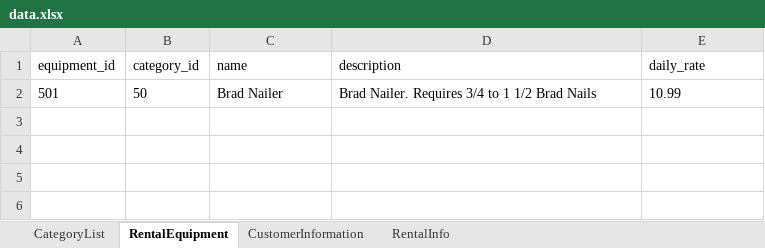
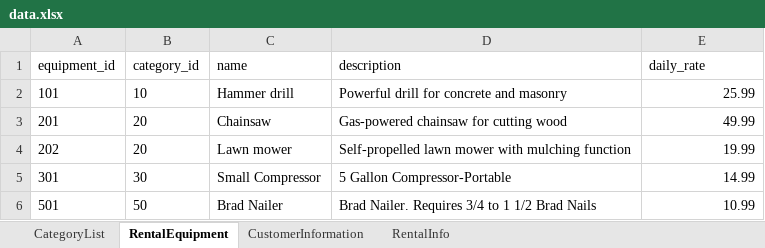
Before and after one commit to flammabl3/SoftwareAnalysisFinal, an Excel workbook: SoftwareAnalysisFinal/data.xlsx, sheet RentalEquipment, drawn as a sheet; values as stored, in another font and other column widths than the file's, no borders; addresses are those after the commit; the diff names each change by its address in the sheet, - before the commit and + after, or states it on an @@ line.

```diff
--- a/SoftwareAnalysisFinal/data.xlsx (sheet RentalEquipment)
+++ b/SoftwareAnalysisFinal/data.xlsx (sheet RentalEquipment)
+row 2: 101 | 10 | Hammer drill | Powerful drill for concrete and masonry | 25.99
+row 3: 201 | 20 | Chainsaw | Gas-powered chainsaw for cutting wood | 49.99
+row 4: 202 | 20 | Lawn mower | Self-propelled lawn mower with mulching function | 19.99
+row 5: 301 | 30 | Small Compressor | 5 Gallon Compressor-Portable | 14.99
-E6 alignment: left
+E6 alignment: right
```
Also changed, not shown: sheet CustomerInformation, 2 other files.
